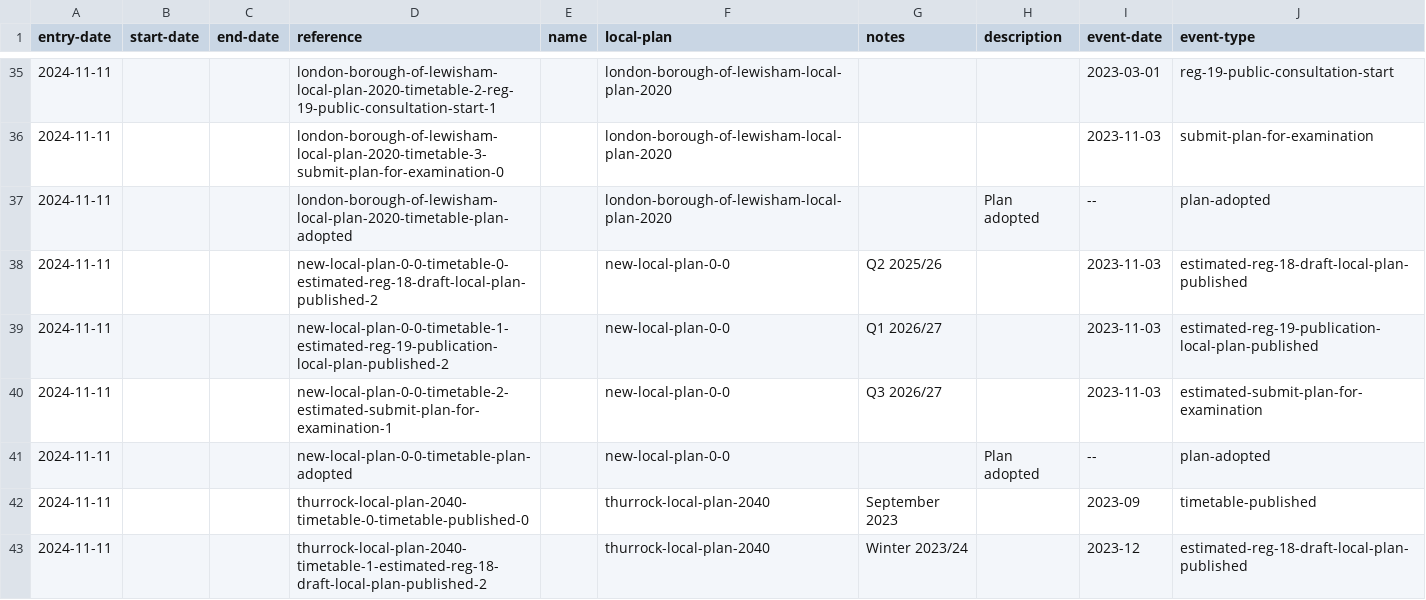
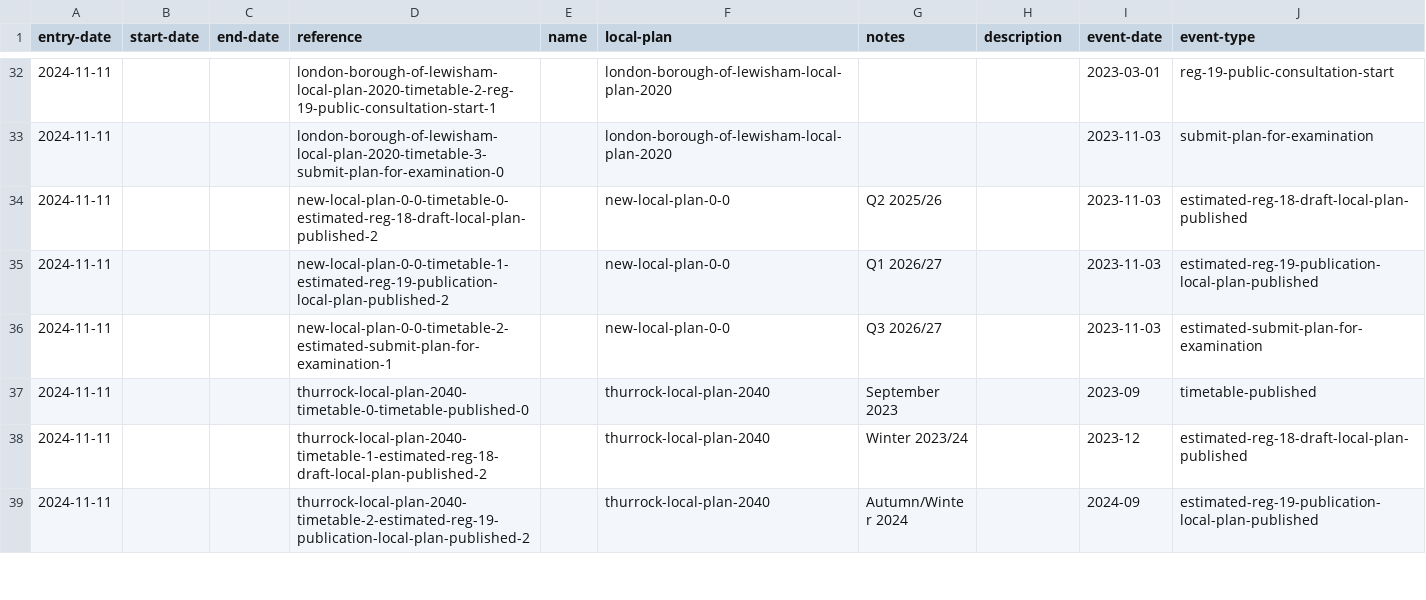
Before and after one commit to digital-land/local-plans-explorer, a CSV file: data/export/local-plan-timetable.csv, drawn as a sheet; only a part is shown, gaps mark what is left out; the shorter side is filled out with more unchanged rows; the diff covers the shown part only; the diff names each change by its address in the sheet, - before the commit and + after, or states it on an @@ line.

Commit message:
skip blank adopted dates

```diff
--- a/data/export/local-plan-timetable.csv
+++ b/data/export/local-plan-timetable.csv
-row 37: 2024-11-11 |  |  | london-borough-of-lewisham-local-plan-2020-timetable-plan-adopted |  | london-borough-of-lewisham-local-plan-2020 |  | Plan adopted | -- | plan-adopted
-row 41: 2024-11-11 |  |  | new-local-plan-0-0-timetable-plan-adopted |  | new-local-plan-0-0 |  | Plan adopted | -- | plan-adopted
```
Also changed, not shown: 4 removed rows elsewhere in this file, 1 other file.
